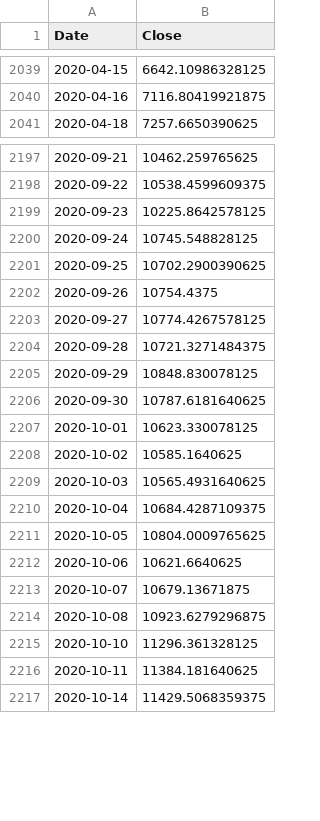
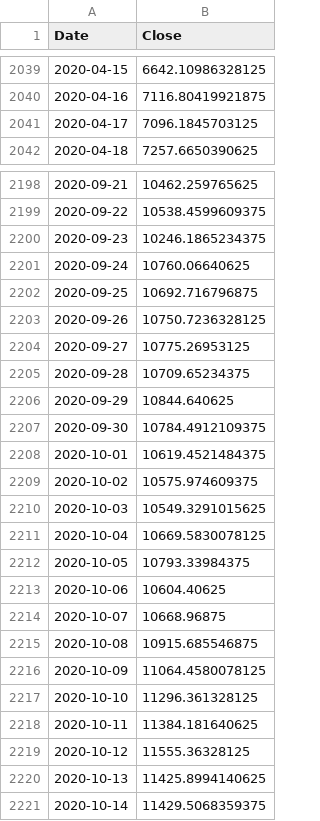
Before and after one commit to Rehby/CryptoProject, a CSV file: data/BTC-USD.csv, drawn as a sheet; only a part is shown, gaps mark what is left out; the diff covers the shown part only.

```diff
--- a/data/BTC-USD.csv
+++ b/data/BTC-USD.csv
@@ -2040,2 +2040,3 @@ Date,Close
 2020-04-16,7116.80419921875
+2020-04-17,7096.1845703125
 2020-04-18,7257.6650390625
@@ -2198,20 +2199,23 @@ Date,Close
 2020-09-22,10538.4599609375
-2020-09-23,10225.8642578125
-2020-09-24,10745.548828125
-2020-09-25,10702.2900390625
-2020-09-26,10754.4375
-2020-09-27,10774.4267578125
-2020-09-28,10721.3271484375
-2020-09-29,10848.830078125
-2020-09-30,10787.6181640625
-2020-10-01,10623.330078125
-2020-10-02,10585.1640625
-2020-10-03,10565.4931640625
-2020-10-04,10684.4287109375
-2020-10-05,10804.0009765625
-2020-10-06,10621.6640625
-2020-10-07,10679.13671875
-2020-10-08,10923.6279296875
+2020-09-23,10246.1865234375
+2020-09-24,10760.06640625
+2020-09-25,10692.716796875
+2020-09-26,10750.7236328125
+2020-09-27,10775.26953125
+2020-09-28,10709.65234375
+2020-09-29,10844.640625
+2020-09-30,10784.4912109375
+2020-10-01,10619.4521484375
+2020-10-02,10575.974609375
+2020-10-03,10549.3291015625
+2020-10-04,10669.5830078125
+2020-10-05,10793.33984375
+2020-10-06,10604.40625
+2020-10-07,10668.96875
+2020-10-08,10915.685546875
+2020-10-09,11064.4580078125
 2020-10-10,11296.361328125
 2020-10-11,11384.181640625
+2020-10-12,11555.36328125
+2020-10-13,11425.8994140625
 2020-10-14,11429.5068359375
```
Also changed, not shown: 5 added rows and 2 edited cells elsewhere in this file, 2 other files.
